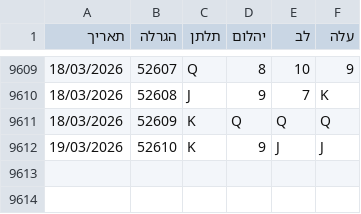
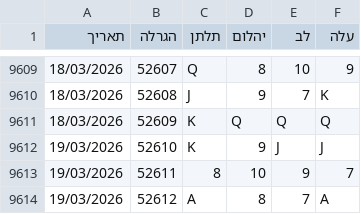
Before and after one commit to laly100/chance-feed, a CSV file: chance0.csv, drawn as a sheet; only a part is shown, gaps mark what is left out; the diff names each change by its address in the sheet, - before the commit and + after, or states it on an @@ line.

```diff
--- a/chance0.csv
+++ b/chance0.csv
+row 9613: 19/03/2026 | 52611 | 8 | 10 | 9 | 7
+row 9614: 19/03/2026 | 52612 | A | 8 | 7 | A
```
Also changed, not shown: mini/latest_1000.csv, mini/latest_2000.csv, 2 other files.
